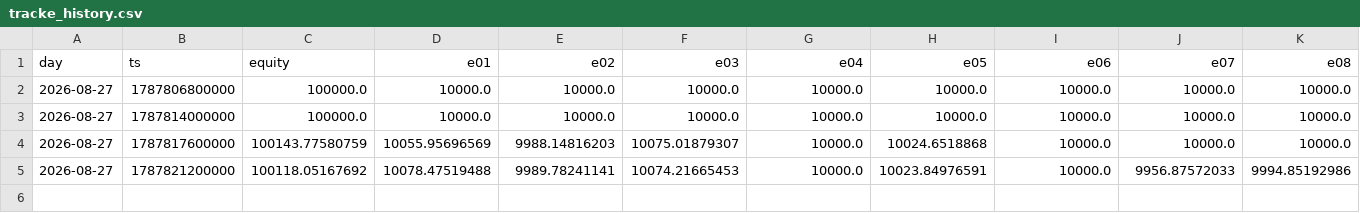
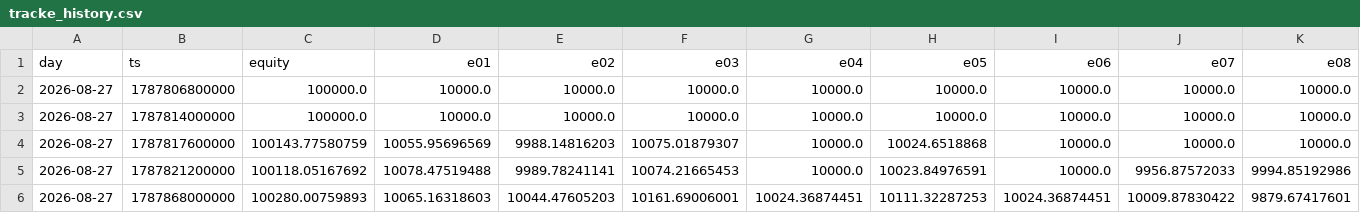
Before and after one commit to maengdori8/TradingBot, a CSV file: logs/tracke_history.csv, drawn as a sheet; only a part is shown; rows hold the shown columns only; the diff names each change by its address in the sheet, - before the commit and + after, or states it on an @@ line.

```diff
--- a/logs/tracke_history.csv
+++ b/logs/tracke_history.csv
+row 6: 2026-08-27 | 1787868000000 | 100280.00759893 | 10065.16318603 | 10044.47605203 | 10161.69006001 | 10024.36874451 | 10111.32287253 | 10024.36874451 | 10009.87830422 | 9879.67417601
```
Also changed, not shown: logs/tracke_ledger.csv, 1 other file.
